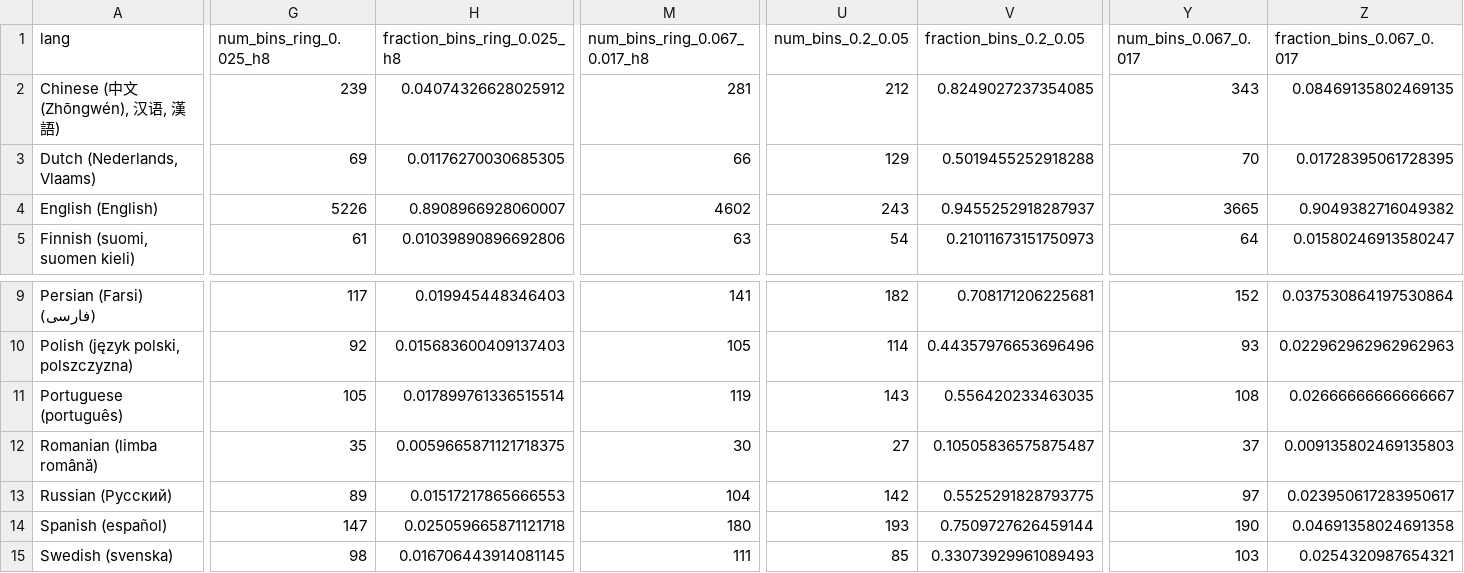
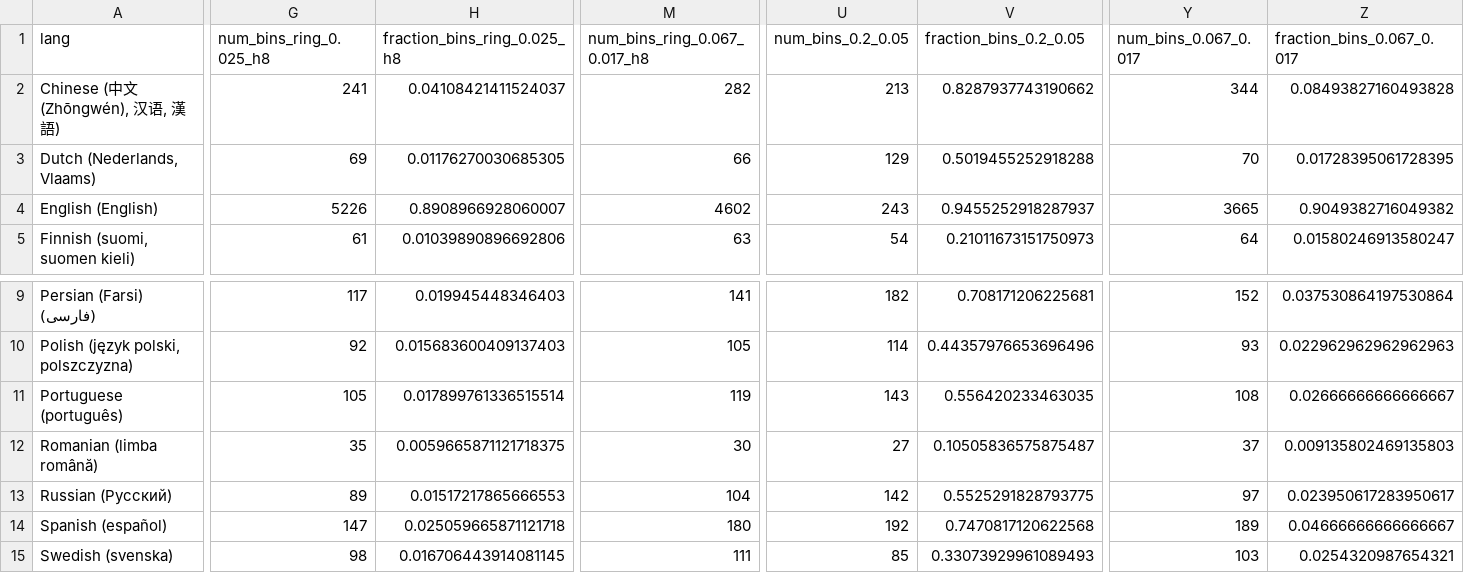
Before and after one commit to uwdata/color-naming-in-different-languages, a CSV file: model/binned_full_colors/full_color_lang_bin_info.csv, drawn as a sheet; only a part is shown, gaps mark what is left out; the diff covers the shown part only; the diff names each change by its address in the sheet, - before the commit and + after, or states it on an @@ line.

```diff
--- a/model/binned_full_colors/full_color_lang_bin_info.csv
+++ b/model/binned_full_colors/full_color_lang_bin_info.csv
-G2 (num_bins_ring_0.025_h8): 239
+G2 (num_bins_ring_0.025_h8): 241
-H2 (fraction_bins_ring_0.025_h8): 0.04074326628025912
+H2 (fraction_bins_ring_0.025_h8): 0.04108421411524037
-M2 (num_bins_ring_0.067_0.017_h8): 281
+M2 (num_bins_ring_0.067_0.017_h8): 282
-U2 (num_bins_0.2_0.05): 212
+U2 (num_bins_0.2_0.05): 213
-V2 (fraction_bins_0.2_0.05): 0.8249027237354085
+V2 (fraction_bins_0.2_0.05): 0.8287937743190662
-Y2 (num_bins_0.067_0.017): 343
+Y2 (num_bins_0.067_0.017): 344
-Z2 (fraction_bins_0.067_0.017): 0.08469135802469135
+Z2 (fraction_bins_0.067_0.017): 0.08493827160493828
-U14 (num_bins_0.2_0.05): 193
+U14 (num_bins_0.2_0.05): 192
-V14 (fraction_bins_0.2_0.05): 0.7509727626459144
+V14 (fraction_bins_0.2_0.05): 0.7470817120622568
-Y14 (num_bins_0.067_0.017): 190
+Y14 (num_bins_0.067_0.017): 189
-Z14 (fraction_bins_0.067_0.017): 0.04691358024691358
+Z14 (fraction_bins_0.067_0.017): 0.04666666666666667
```
Also changed, not shown: 7 edited cells elsewhere in this file, model/binned_full_colors/full_color_lang_bin_blur_info.csv, 51 other files.
